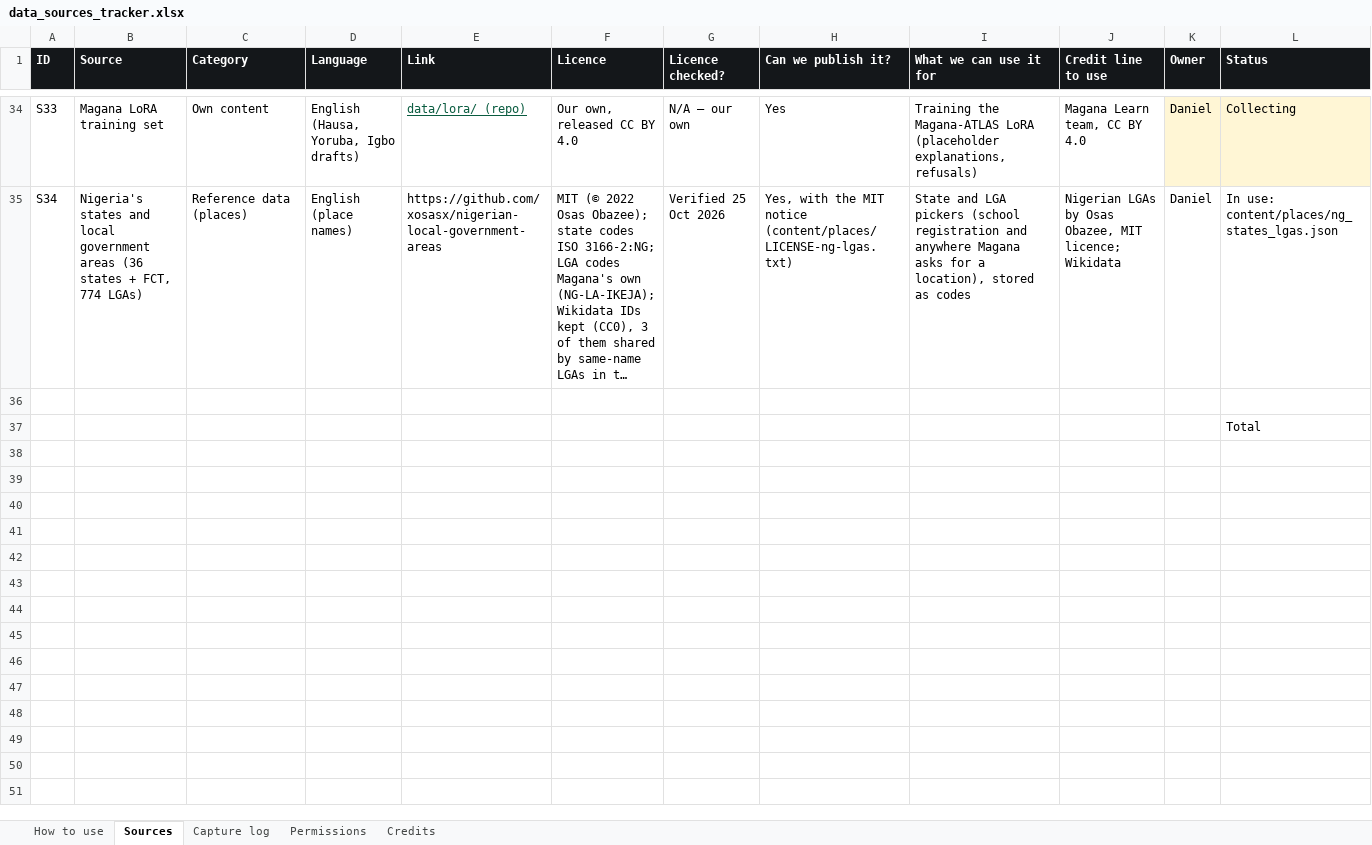
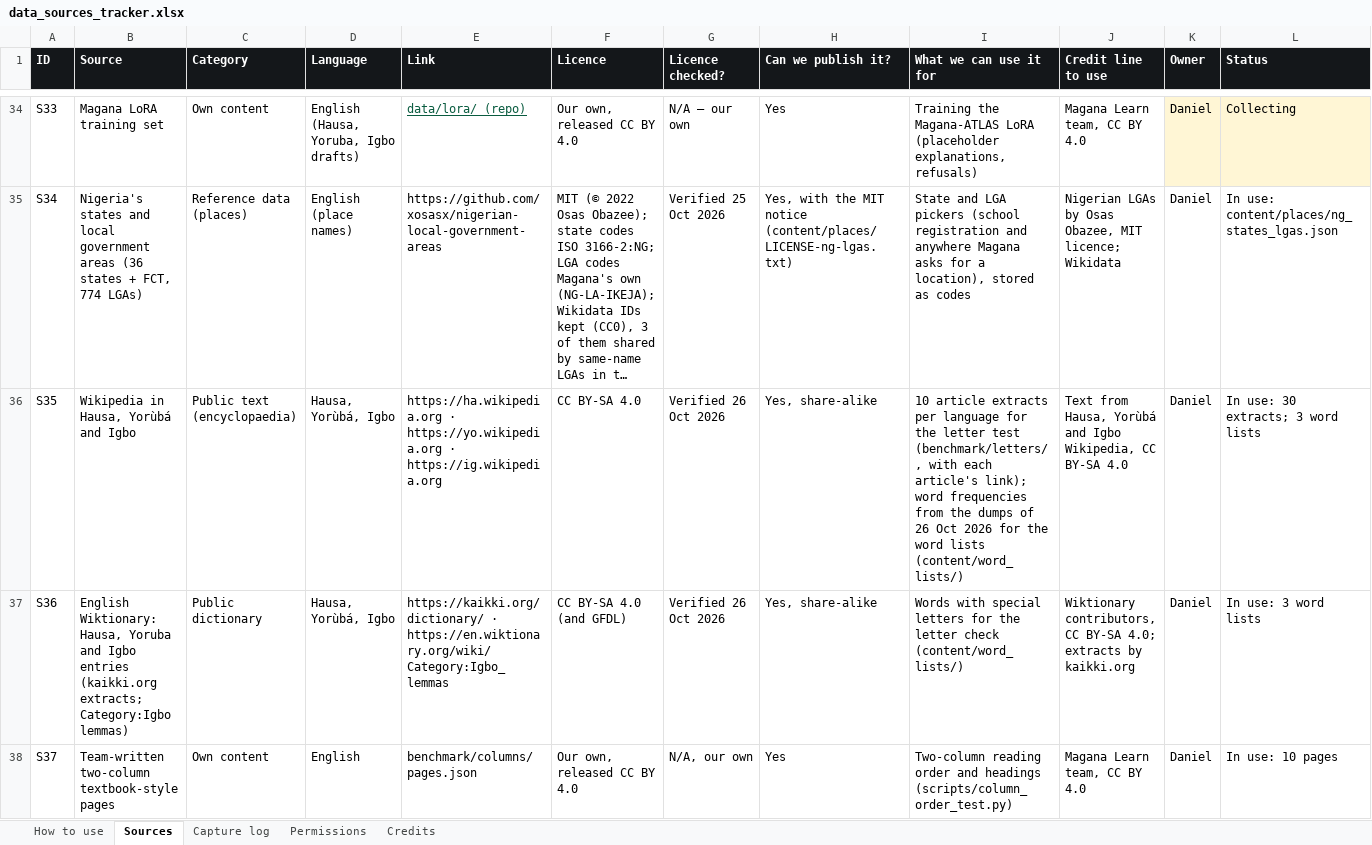
Before and after one commit to jemiridaniel/magana, an Excel workbook: docs/data_sources_tracker.xlsx, sheet Sources, drawn as a sheet; only a part is shown, gaps mark what is left out; the shorter side is filled out with more unchanged rows; long unchanged cells end in …; values as stored, in another font and other column widths than the file's, no borders; rows hold the shown columns only; the diff covers the shown part only; the diff names each change by its address in the sheet, - before the commit and + after, or states it on an @@ line.

```diff
--- a/docs/data_sources_tracker.xlsx (sheet Sources)
+++ b/docs/data_sources_tracker.xlsx (sheet Sources)
+row 36: S35 | Wikipedia in Hausa, Yorùbá and Igbo | Public text (encyclopaedia) | Hausa, Yorùbá, Igbo | https://ha.wikipedia.org · https://yo.wikipedia.org · https://ig.wikipedia.org | CC BY-SA 4.0 | Verified 26 Oct 2026 | Yes, share-alike | 10 article extracts per language for the letter test (benchmark/letters/, with each article's link); word frequencies from the dumps of 26 Oct 2026 for the word lists (content/word_lists/) | Text from Hausa, Yorùbá and Igbo Wikipedia, CC BY-SA 4.0 | Daniel | In use: 30 extracts; 3 word lists
+row 37: S36 | English Wiktionary: Hausa, Yoruba and Igbo entries (kaikki.org extracts; Category:Igbo lemmas) | Public dictionary | Hausa, Yorùbá, Igbo | https://kaikki.org/dictionary/ · https://en.wiktionary.org/wiki/Category:Igbo_lemmas | CC BY-SA 4.0 (and GFDL) | Verified 26 Oct 2026 | Yes, share-alike | Words with special letters for the letter check (content/word_lists/) | Wiktionary contributors, CC BY-SA 4.0; extracts by kaikki.org | Daniel | In use: 3 word lists
+row 38: S37 | Team-written two-column textbook-style pages | Own content | English | benchmark/columns/pages.json | Our own, released CC BY 4.0 | N/A, our own | Yes | Two-column reading order and headings (scripts/column_order_test.py) | Magana Learn team, CC BY 4.0 | Daniel | In use: 10 pages
```
Also changed, not shown: 2 added rows elsewhere in this sheet, 49 other files.
